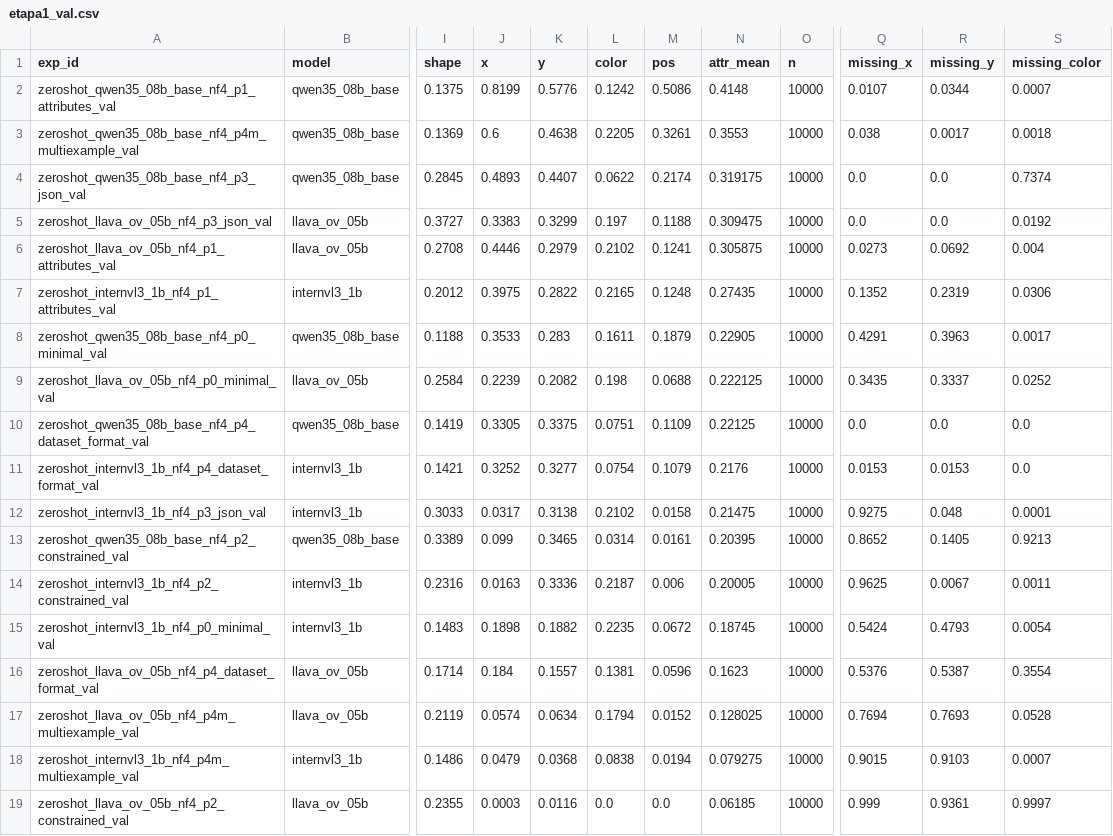
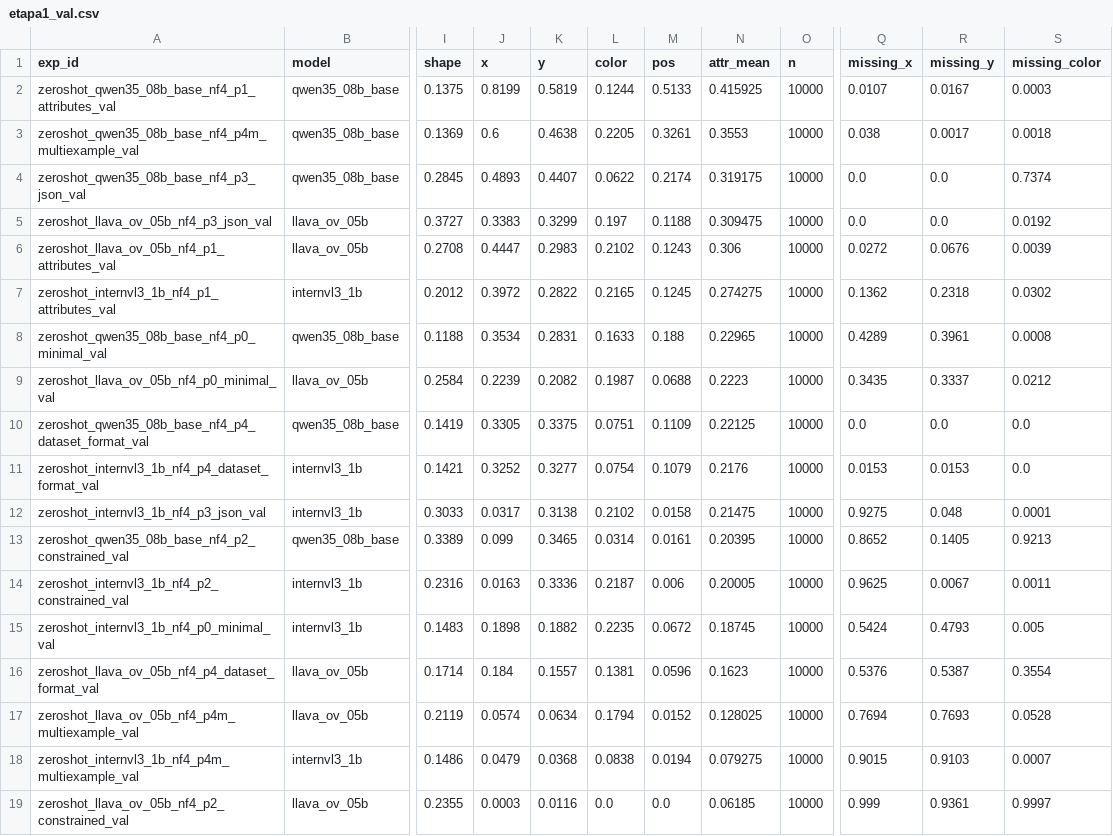
Before and after one commit to BrnoOr/Multimodal_LLM, a CSV file: reports/tables/etapa1_val.csv, drawn as a sheet; only a part is shown, gaps mark what is left out; the diff names each change by its address in the sheet, - before the commit and + after, or states it on an @@ line.

Commit message:
docs(etapa1): Y-Decoder generico (MSR-VTT), tablas re-puntuadas y control bf16

```diff
--- a/reports/tables/etapa1_val.csv
+++ b/reports/tables/etapa1_val.csv
-K2 (y): 0.5776
+K2 (y): 0.5819
-L2 (color): 0.1242
+L2 (color): 0.1244
-M2 (pos): 0.5086
+M2 (pos): 0.5133
-N2 (attr_mean): 0.4148
+N2 (attr_mean): 0.415925
-R2 (missing_y): 0.0344
+R2 (missing_y): 0.0167
-S2 (missing_color): 0.0007
+S2 (missing_color): 0.0003
-J6 (x): 0.4446
+J6 (x): 0.4447
-K6 (y): 0.2979
+K6 (y): 0.2983
-M6 (pos): 0.1241
+M6 (pos): 0.1243
-N6 (attr_mean): 0.305875
+N6 (attr_mean): 0.306
-Q6 (missing_x): 0.0273
+Q6 (missing_x): 0.0272
-R6 (missing_y): 0.0692
+R6 (missing_y): 0.0676
-S6 (missing_color): 0.004
+S6 (missing_color): 0.0039
-J7 (x): 0.3975
+J7 (x): 0.3972
-M7 (pos): 0.1248
+M7 (pos): 0.1245
-N7 (attr_mean): 0.27435
+N7 (attr_mean): 0.274275
-Q7 (missing_x): 0.1352
+Q7 (missing_x): 0.1362
-R7 (missing_y): 0.2319
+R7 (missing_y): 0.2318
-S7 (missing_color): 0.0306
+S7 (missing_color): 0.0302
-J8 (x): 0.3533
+J8 (x): 0.3534
-K8 (y): 0.283
+K8 (y): 0.2831
-L8 (color): 0.1611
+L8 (color): 0.1633
-M8 (pos): 0.1879
+M8 (pos): 0.188
-N8 (attr_mean): 0.22905
+N8 (attr_mean): 0.22965
-Q8 (missing_x): 0.4291
+Q8 (missing_x): 0.4289
-R8 (missing_y): 0.3963
+R8 (missing_y): 0.3961
-S8 (missing_color): 0.0017
+S8 (missing_color): 0.0008
-L9 (color): 0.198
+L9 (color): 0.1987
-N9 (attr_mean): 0.222125
+N9 (attr_mean): 0.2223
-S9 (missing_color): 0.0252
+S9 (missing_color): 0.0212
-S15 (missing_color): 0.0054
+S15 (missing_color): 0.005
```
Also changed, not shown: 5 other files.
